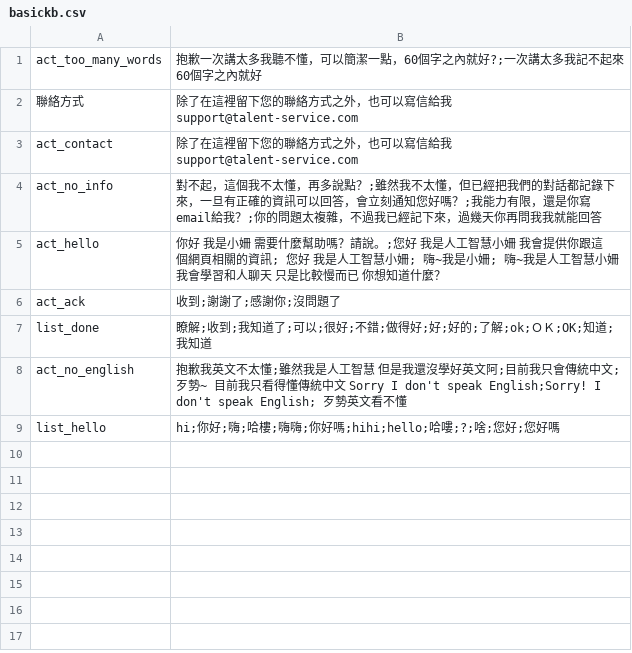
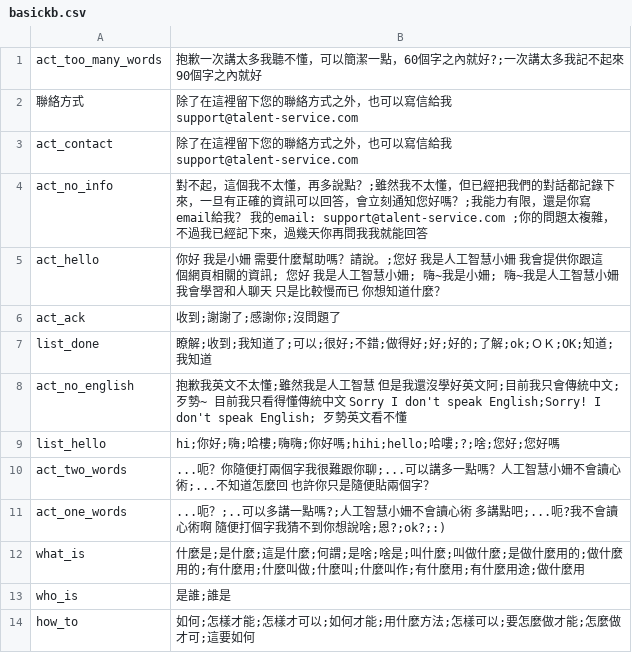
Before and after one commit to pipiayin/jarvis, a CSV file: chatbot/src/basickb.csv, drawn as a sheet.

```diff
--- a/chatbot/src/basickb.csv
+++ b/chatbot/src/basickb.csv
@@ -1,5 +1,5 @@
-act_too_many_words,抱歉一次講太多我聽不懂，可以簡潔一點，60個字之內就好?;一次講太多我記不起來 60個字之內就好
+act_too_many_words,抱歉一次講太多我聽不懂，可以簡潔一點，60個字之內就好?;一次講太多我記不起來 90個字之內就好
 聯絡方式, 除了在這裡留下您的聯絡方式之外，也可以寫信給我 support@talent-service.com
 act_contact,除了在這裡留下您的聯絡方式之外，也可以寫信給我 support@talent-service.com
-act_no_info, 對不起，這個我不太懂，再多說點？;雖然我不太懂，但已經把我們的對話都記錄下來，一旦有正確的資訊可以回答，會立刻通知您好嗎？;我能力有限，還是你寫email給我？;你的問題太複雜，不過我已經記下來，過幾天你再問我我就能回答
+act_no_info, 對不起，這個我不太懂，再多說點？;雖然我不太懂，但已經把我們的對話都記錄下來，一旦有正確的資訊可以回答，會立刻通知您好嗎？;我能力有限，還是你寫email給我？ 我的email: support@talent-service.com ;你的問題太複雜，不過我已經記下來，過幾天你再問我我就能回答
 act_hello,你好 我是小姍 需要什麼幫助嗎？請說。;您好 我是人工智慧小姍 我會提供你跟這個網頁相關的資訊; 您好 我是人工智慧小姍; 嗨~我是小姍; 嗨~我是人工智慧小姍 我會學習和人聊天 只是比較慢而已 你想知道什麼？
@@ -9 +9,6 @@ act_no_english,抱歉我英文不太懂;雖然我是人工智慧 但是我還沒
 list_hello,hi;你好;嗨;哈樓;嗨嗨;你好嗎;hihi;hello;哈嘍;?;啥;您好;您好嗎
+act_two_words,...呃？你隨便打兩個字我很難跟你聊;...可以講多一點嗎？人工智慧小姍不會讀心術;...不知道怎麼回 也許你只是隨便貼兩個字？
+act_one_words,...呃？;..可以多講一點嗎?;人工智慧小姍不會讀心術 多講點吧;...呃?我不會讀心術啊 隨便打個字我猜不到你想說啥;恩?;ok?;:)
+what_is,什麼是;是什麼;這是什麼;何謂;是啥;啥是;叫什麼;叫做什麼;是做什麼用的;做什麼用的;有什麼用;什麼叫做;什麼叫;什麼叫作;有什麼用;有什麼用途;做什麼用
+who_is,是誰;誰是
+how_to,如何;怎樣才能;怎樣才可以;如何才能;用什麼方法;怎樣可以;要怎麼做才能;怎麼做才可;這要如何
```
Also changed, not shown: 3 other files.
